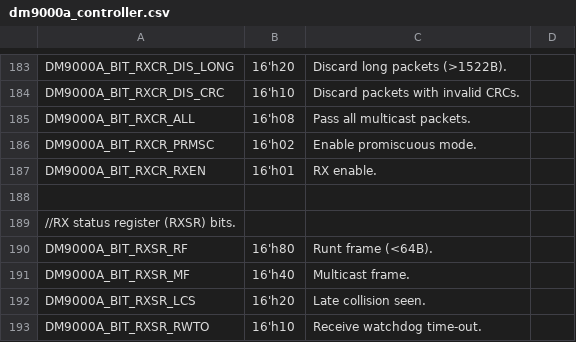
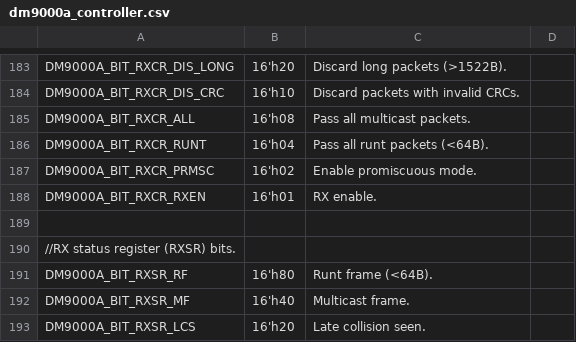
Before and after one commit to aanjhan/cu-hw-gps, a CSV file: gps/verilog/rt_data_feed/dm9000a_controller.csv, drawn as a sheet; only a part is shown, gaps mark what is left out; the shorter side is filled out with more unchanged rows; the diff names each change by its address in the sheet, - before the commit and + after, or states it on an @@ line.

Commit message:
rtdf_packet_processor.v: Added packet processor to discard unwanted packet data. dm9000a_controller.v: Moved RX FIFO into DM9000A controller.                       Added rx_halt signal to control RX sequence.                       Added writing of packet length to FIFO.                       Currently receiving 64B length (0x40) for 42B ARP packets.                       Currently returning to RX rather than issuing a prefetch after getting a packet. rt_data_feed.v: Corrected sample generator count update condition.                 Tested sample generator and packet processor functionally without Ethernet.

```diff
--- a/gps/verilog/rt_data_feed/dm9000a_controller.csv
+++ b/gps/verilog/rt_data_feed/dm9000a_controller.csv
+row 186: DM9000A_BIT_RXCR_RUNT | 16'h04 | Pass all runt packets (<64B).
```
Also changed, not shown: 8 other files.
